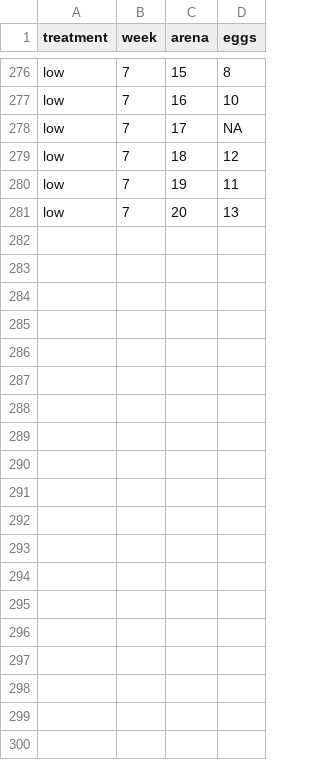
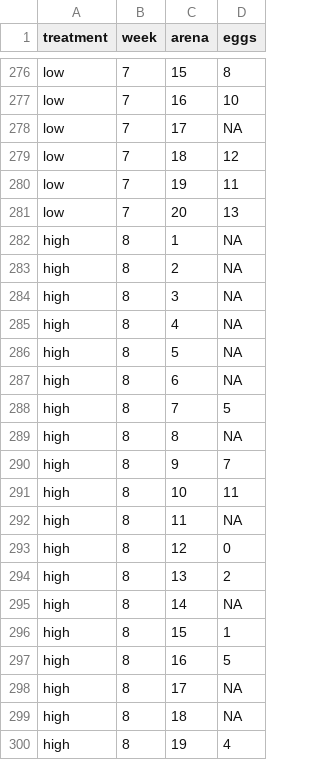
Before and after one commit to janyan33/female_fitness, a CSV file: data/female_fitness_eggs_week.csv, drawn as a sheet; only a part is shown, gaps mark what is left out; the diff covers the shown part only; the diff names each change by its address in the sheet, - before the commit and + after, or states it on an @@ line.

```diff
--- a/data/female_fitness_eggs_week.csv
+++ b/data/female_fitness_eggs_week.csv
+row 282: high | 8 | 1 | NA
+row 283: high | 8 | 2 | NA
+row 284: high | 8 | 3 | NA
+row 285: high | 8 | 4 | NA
+row 286: high | 8 | 5 | NA
+row 287: high | 8 | 6 | NA
+row 288: high | 8 | 7 | 5
+row 289: high | 8 | 8 | NA
+row 290: high | 8 | 9 | 7
+row 291: high | 8 | 10 | 11
+row 292: high | 8 | 11 | NA
+row 293: high | 8 | 12 | 0
+row 294: high | 8 | 13 | 2
+row 295: high | 8 | 14 | NA
+row 296: high | 8 | 15 | 1
+row 297: high | 8 | 16 | 5
+row 298: high | 8 | 17 | NA
+row 299: high | 8 | 18 | NA
+row 300: high | 8 | 19 | 4
```
Also changed, not shown: 21 added rows elsewhere in this file, data/longevity.csv, 4 other files.
